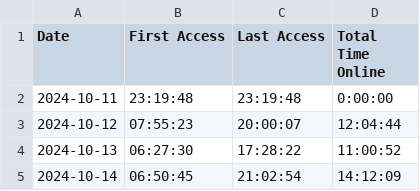
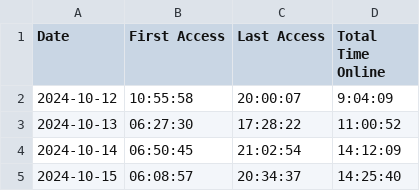
Before and after one commit to joereddington/export-history, a CSV file: daily_access_times.csv, drawn as a sheet; only a part is shown; the shorter side is filled out with more unchanged rows.

```diff
--- a/daily_access_times.csv
+++ b/daily_access_times.csv
@@ -1,4 +1,3 @@
 Date,First Access,Last Access,Total Time Online
-2024-10-11,23:19:48,23:19:48,0:00:00
-2024-10-12,07:55:23,20:00:07,12:04:44
+2024-10-12,10:55:58,20:00:07,9:04:09
 2024-10-13,06:27:30,17:28:22,11:00:52
```
Also changed, not shown: 1 other file.
